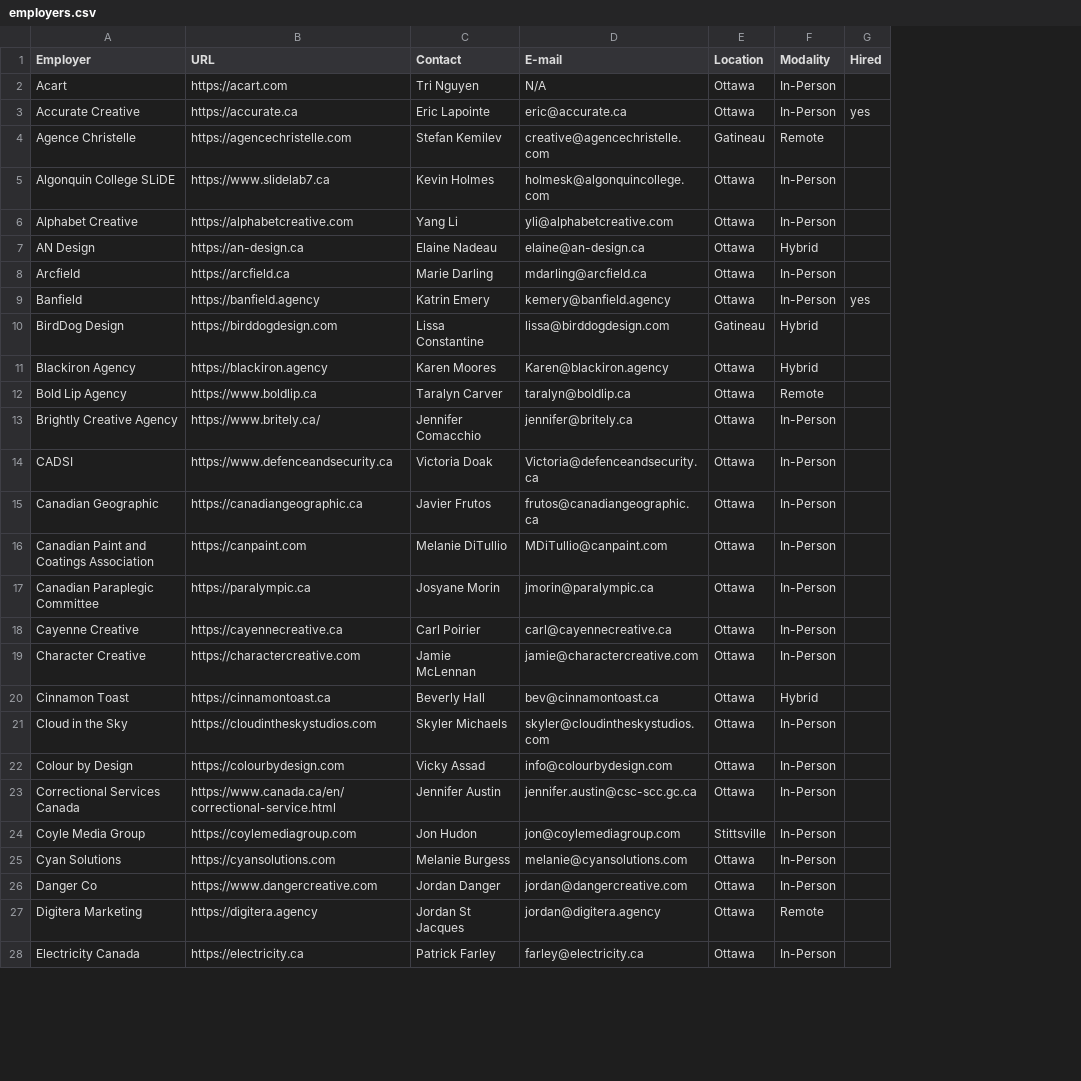
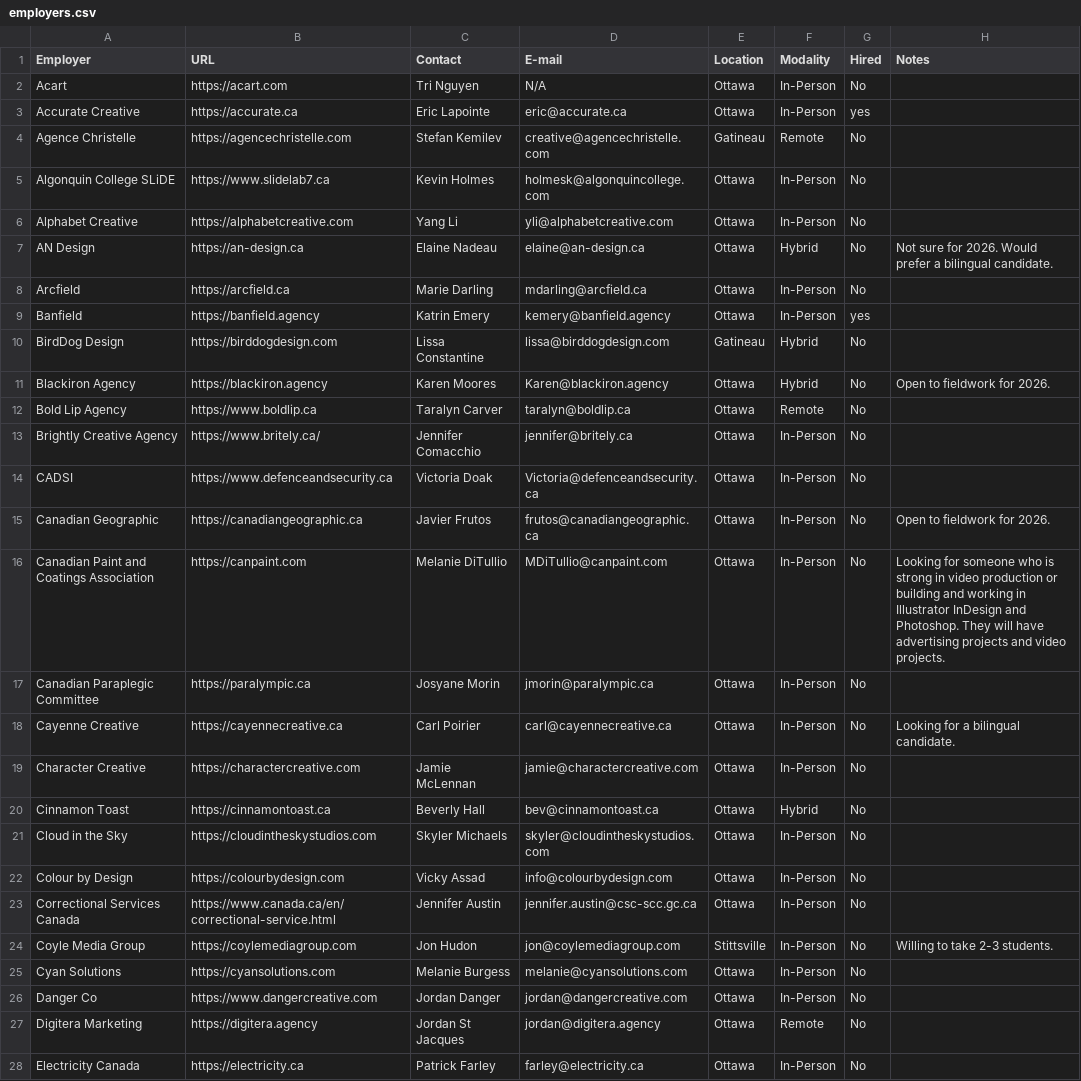
Before and after one commit to AlainParadis/wil, a CSV file: _data/employers.csv, drawn as a sheet; only a part is shown; the diff covers the shown part only; the diff names each change by its address in the sheet, - before the commit and + after, or states it on an @@ line.

Commit message:
update employers page with new notes section

```diff
--- a/_data/employers.csv
+++ b/_data/employers.csv
+column H (Notes), rows 7-24: Not sure for 2026. Would prefer a bilingual candidate. |  |  |  | Open to fieldwork for 2026. |  |  |  | Open to fieldwork for 2026. | Looking for someone who is strong in video production or building and working in Illustrator InDesign and Photoshop. They will have advertising projects and video projects. |  | Looking for a bilingual candidate. |  |  |  |  |  | Willing to take 2-3 students.
-G2 (Hired): (empty)
+G2 (Hired): No
-G4:G8 (Hired): (empty)
+G4:G8 (Hired): No
-G10:G28 (Hired): (empty)
+G10:G28 (Hired): No
```
Also changed, not shown: 37 edited cells elsewhere in this file, 2 other files.
